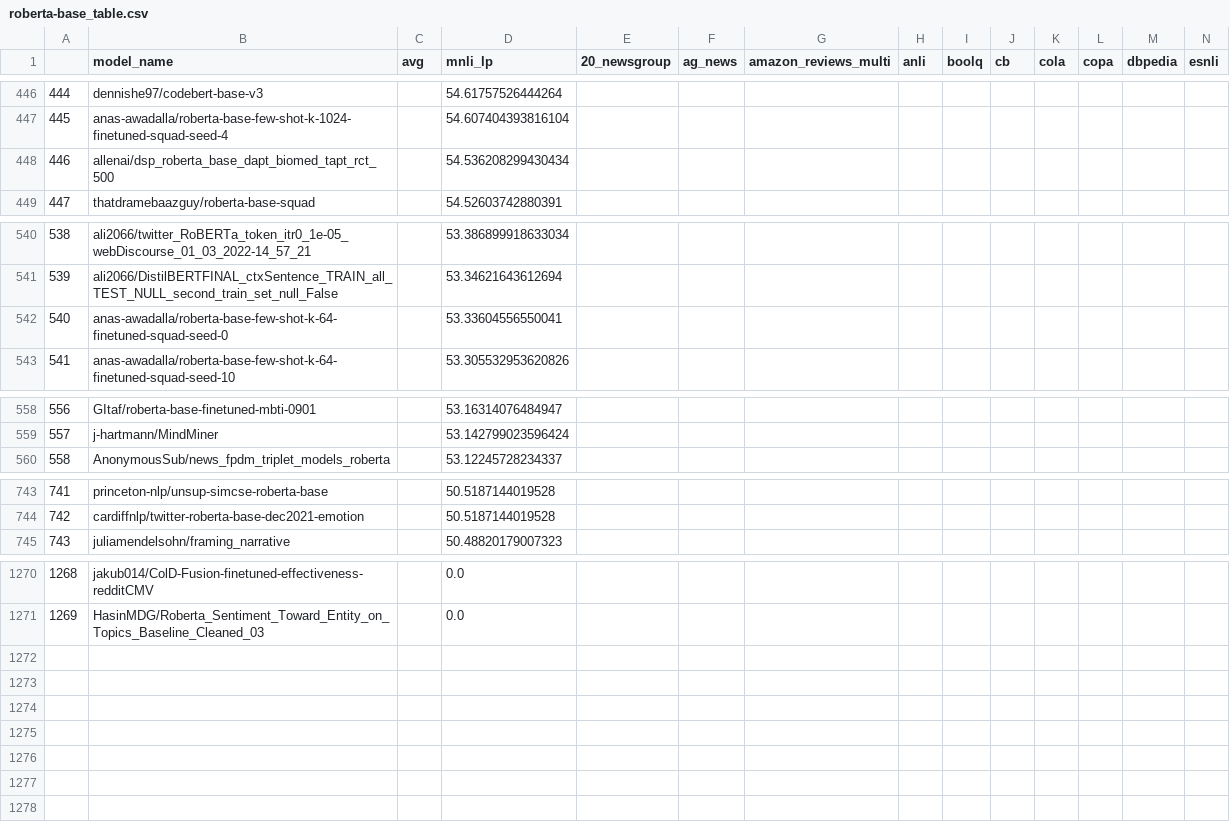
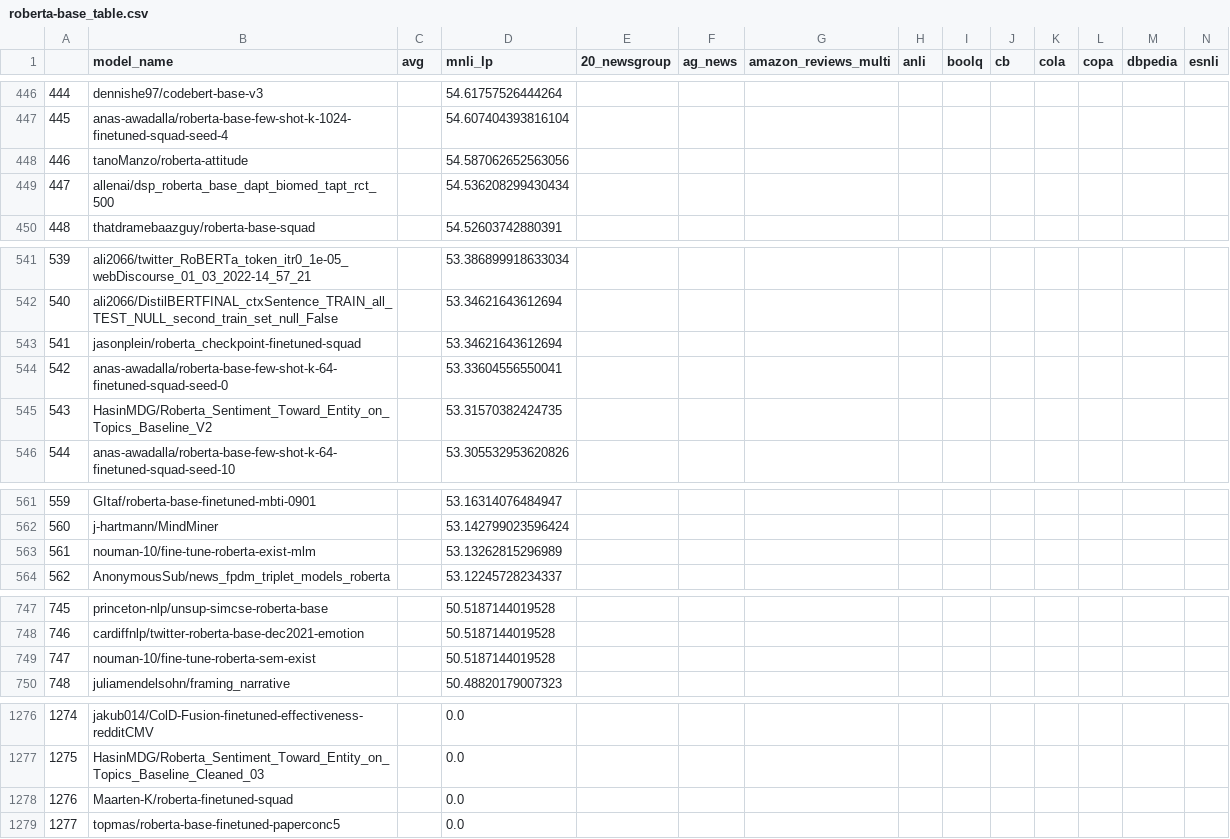
Before and after one commit to IBM/model-recycling, a CSV file: results/roberta-base_table.csv, drawn as a sheet; only a part is shown, gaps mark what is left out; addresses are those after the commit; rows hold the shown columns only; the diff covers the shown part only; the diff names each change by its address in the sheet, - before the commit and + after, or states it on an @@ line.

Commit message:
update models (auto)

```diff
--- a/results/roberta-base_table.csv
+++ b/results/roberta-base_table.csv
+row 448: 446 | tanoManzo/roberta-attitude |  | 54.587062652563056
@@ column A renumbered between rows 449 and 1277 @@
+row 543: 541 | jasonplein/roberta_checkpoint-finetuned-squad |  | 53.34621643612694
+row 545: 543 | HasinMDG/Roberta_Sentiment_Toward_Entity_on_Topics_Baseline_V2 |  | 53.31570382424735
+row 563: 561 | nouman-10/fine-tune-roberta-exist-mlm |  | 53.13262815296989
+row 749: 747 | nouman-10/fine-tune-roberta-sem-exist |  | 50.5187144019528
+row 1278: 1276 | Maarten-K/roberta-finetuned-squad |  | 0.0
+row 1279: 1277 | topmas/roberta-base-finetuned-paperconc5 |  | 0.0
```
Also changed, not shown: 1 added row elsewhere in this file, results/bert-base-cased_table.csv, results/bert-base-uncased_table.csv, 11 other files.
